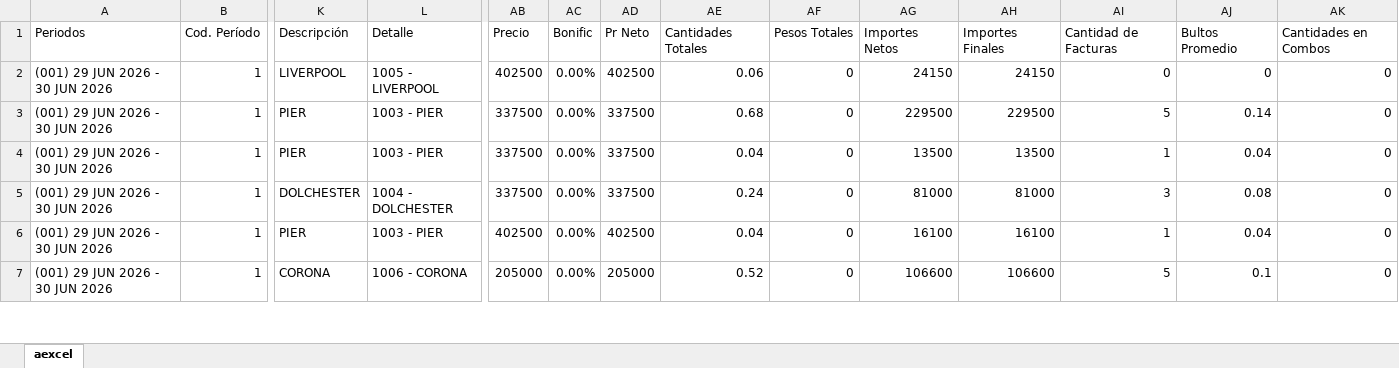
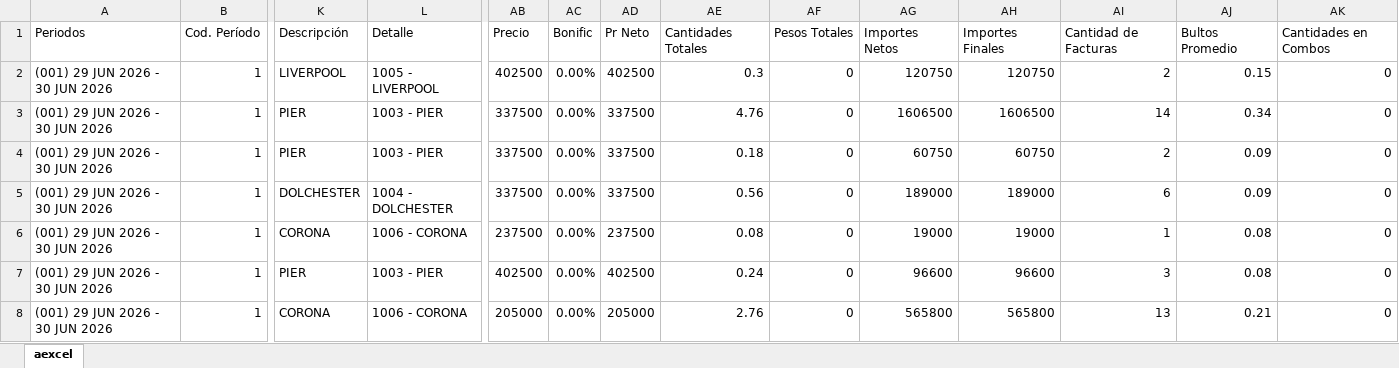
Before and after one commit to MartinCillo1989/tablero2.0, an Excel workbook: data_files/2026-06/ventas/ventas 29-30.xlsx, sheet aexcel, drawn as a sheet; only a part is shown, gaps mark what is left out; values as stored, in another font and other column widths than the file's, no borders; addresses are those after the commit; rows hold the shown columns only; the diff covers the shown part only; the diff names each change by its address in the sheet, - before the commit and + after, or states it on an @@ line.

Commit message:
agrego ventas y visitas excel 30/6 y parquet

```diff
--- a/data_files/2026-06/ventas/ventas 29-30.xlsx (sheet aexcel)
+++ b/data_files/2026-06/ventas/ventas 29-30.xlsx (sheet aexcel)
-AE2: 0.06
+AE2: 0.3
-AG2: 24150
+AG2: 120750
-AH2: 24150
+AH2: 120750
-AI2: 0
+AI2: 2
-AJ2: 0
+AJ2: 0.15
-AE3: 0.68
+AE3: 4.76
-AG3: 229500
+AG3: 1606500
-AH3: 229500
+AH3: 1606500
-AI3: 5
+AI3: 14
-AJ3: 0.14
+AJ3: 0.34
-AE4: 0.04
+AE4: 0.18
-AG4: 13500
+AG4: 60750
-AH4: 13500
+AH4: 60750
-AI4: 1
+AI4: 2
-AJ4: 0.04
+AJ4: 0.09
-AE5: 0.24
+AE5: 0.56
-AG5: 81000
+AG5: 189000
-AH5: 81000
+AH5: 189000
-AI5: 3
+AI5: 6
-AJ5: 0.08
+AJ5: 0.09
+row 6: (001) 29 JUN 2026 - 30 JUN 2026 | 1 | CORONA | 1006 - CORONA | 237500 | 0.00% | 237500 | 0.08 | 0 | 19000 | 19000 | 1 | 0.08 | 0
-AE7: 0.04
+AE7: 0.24
-AG7: 16100
+AG7: 96600
-AH7: 16100
+AH7: 96600
-AI7: 1
+AI7: 3
-AJ7: 0.04
+AJ7: 0.08
-AE8: 0.52
+AE8: 2.76
-AG8: 106600
+AG8: 565800
-AH8: 106600
+AH8: 565800
-AI8: 5
+AI8: 13
-AJ8: 0.1
+AJ8: 0.21
```
Also changed, not shown: 34 added rows and 545 edited cells elsewhere in this sheet, 6 other files.
